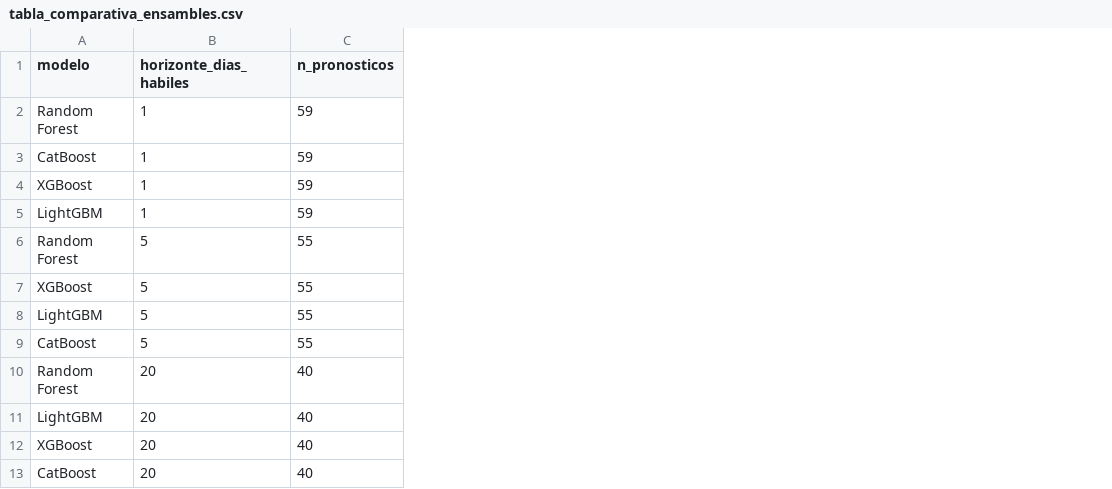
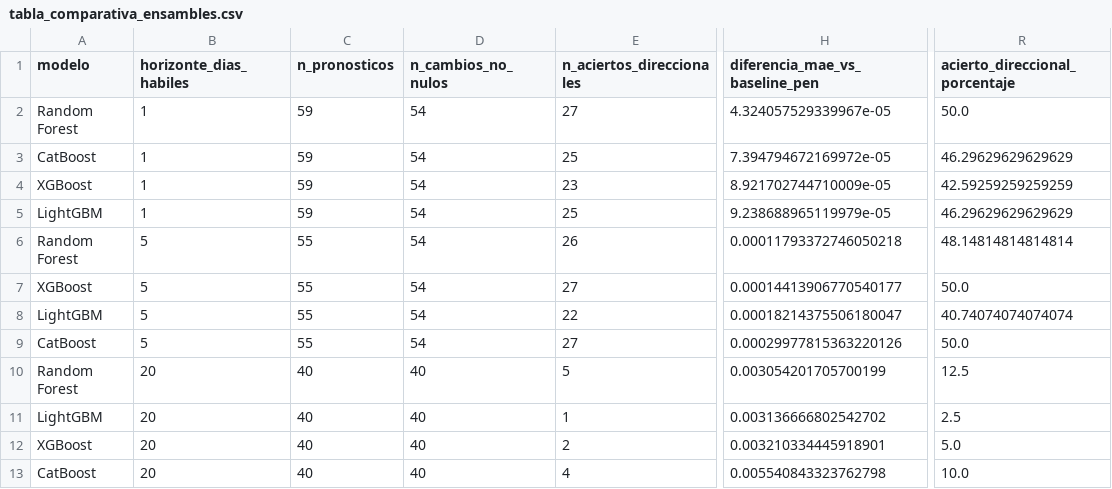
Before and after one commit to mrtorture-dev/SolFX-Predictor, a CSV file: resultados_comparativos/tabla_comparativa_ensambles.csv, drawn as a sheet; only a part is shown, gaps mark what is left out; the diff names each change by its address in the sheet, - before the commit and + after, or states it on an @@ line.

Commit message:
docs: agregar diccionario descriptivo de variables/metricas y tablas con valores exactos del grafico de barras

```diff
--- a/resultados_comparativos/tabla_comparativa_ensambles.csv
+++ b/resultados_comparativos/tabla_comparativa_ensambles.csv
+column D (n_cambios_no_nulos), rows 2-13: 54 | 54 | 54 | 54 | 54 | 54 | 54 | 54 | 40 | 40 | 40 | 40
+column E (n_aciertos_direccionales), rows 2-13: 27 | 25 | 23 | 25 | 26 | 27 | 22 | 27 | 5 | 1 | 2 | 4
+column H (diferencia_mae_vs_baseline_pen), rows 2-13: 4.324057529339967e-05 | 7.394794672169972e-05 | 8.921702744710009e-05 | 9.238688965119979e-05 | 0.00011793372746050218 | 0.00014413906770540177 | 0.00018214375506180047 | 0.00029977815363220126 | 0.003054201705700199 | 0.003136666802542702 | 0.003210334445918901 | 0.005540843323762798
+column R (acierto_direccional_porcentaje), rows 2-13: 50.0 | 46.29629629629629 | 42.59259259259259 | 46.29629629629629 | 48.14814814814814 | 50.0 | 40.74074074074074 | 50.0 | 12.5 | 2.5 | 5.0 | 10.0
```
Also changed, not shown: 8 other files.
